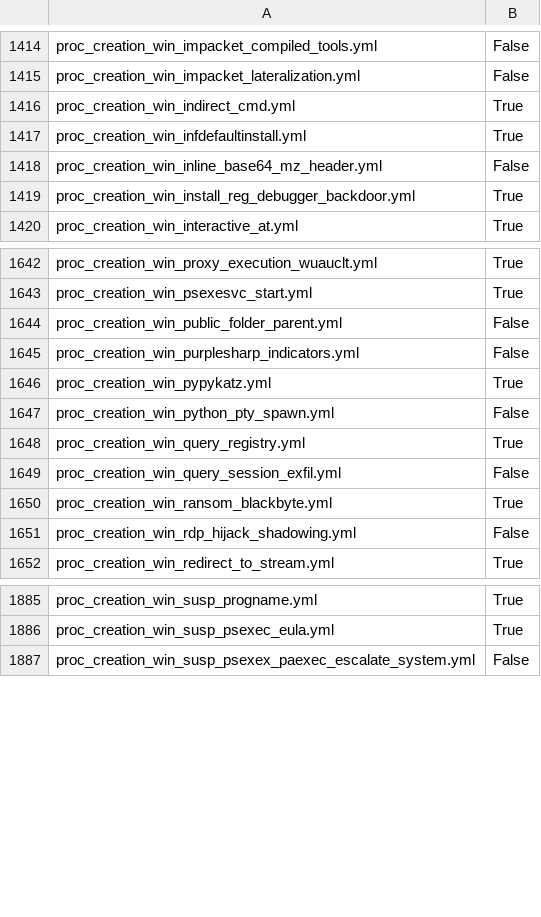
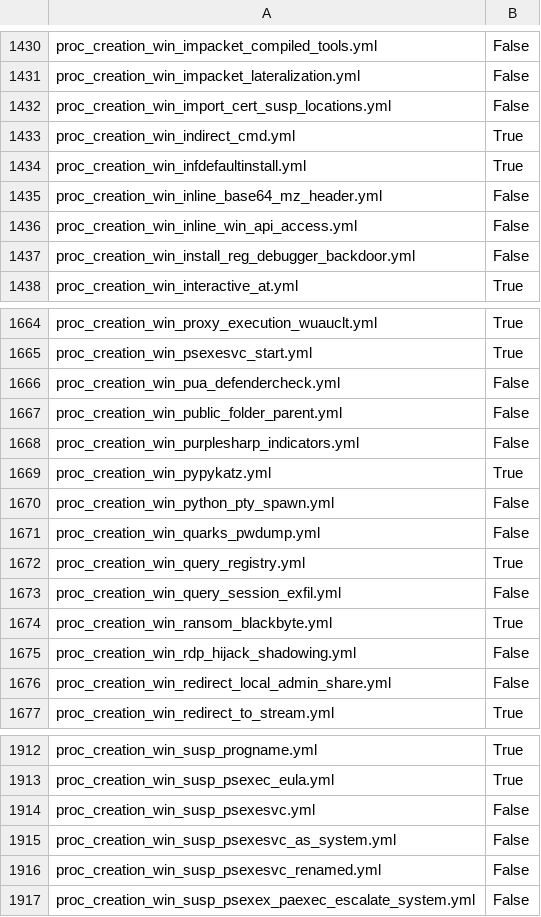
Before and after one commit to frack113/sigma_redcanaryco, a CSV file: sigma_rule.csv, drawn as a sheet; only a part is shown, gaps mark what is left out; the diff covers the shown part only.

```diff
--- a/sigma_rule.csv
+++ b/sigma_rule.csv
@@ -1415,2 +1431,3 @@ proc_creation_win_impacket_compiled_tools.yml;False
 proc_creation_win_impacket_lateralization.yml;False
+proc_creation_win_import_cert_susp_locations.yml;False
 proc_creation_win_indirect_cmd.yml;True
@@ -1418,3 +1435,4 @@ proc_creation_win_infdefaultinstall.yml;True
 proc_creation_win_inline_base64_mz_header.yml;False
-proc_creation_win_install_reg_debugger_backdoor.yml;True
+proc_creation_win_inline_win_api_access.yml;False
+proc_creation_win_install_reg_debugger_backdoor.yml;False
 proc_creation_win_interactive_at.yml;True
@@ -1643,2 +1665,3 @@ proc_creation_win_proxy_execution_wuauclt.yml;True
 proc_creation_win_psexesvc_start.yml;True
+proc_creation_win_pua_defendercheck.yml;False
 proc_creation_win_public_folder_parent.yml;False
@@ -1647,2 +1670,3 @@ proc_creation_win_pypykatz.yml;True
 proc_creation_win_python_pty_spawn.yml;False
+proc_creation_win_quarks_pwdump.yml;False
 proc_creation_win_query_registry.yml;True
@@ -1651,2 +1675,3 @@ proc_creation_win_ransom_blackbyte.yml;True
 proc_creation_win_rdp_hijack_shadowing.yml;False
+proc_creation_win_redirect_local_admin_share.yml;False
 proc_creation_win_redirect_to_stream.yml;True
@@ -1886,2 +1913,5 @@ proc_creation_win_susp_progname.yml;True
 proc_creation_win_susp_psexec_eula.yml;True
+proc_creation_win_susp_psexesvc.yml;False
+proc_creation_win_susp_psexesvc_as_system.yml;False
+proc_creation_win_susp_psexesvc_renamed.yml;False
 proc_creation_win_susp_psexex_paexec_escalate_system.yml;False
```
Also changed, not shown: 43 added rows, 9 removed rows and 6 edited cells elsewhere in this file, Full_tests.csv, missing_tests.csv, 23 other files.
